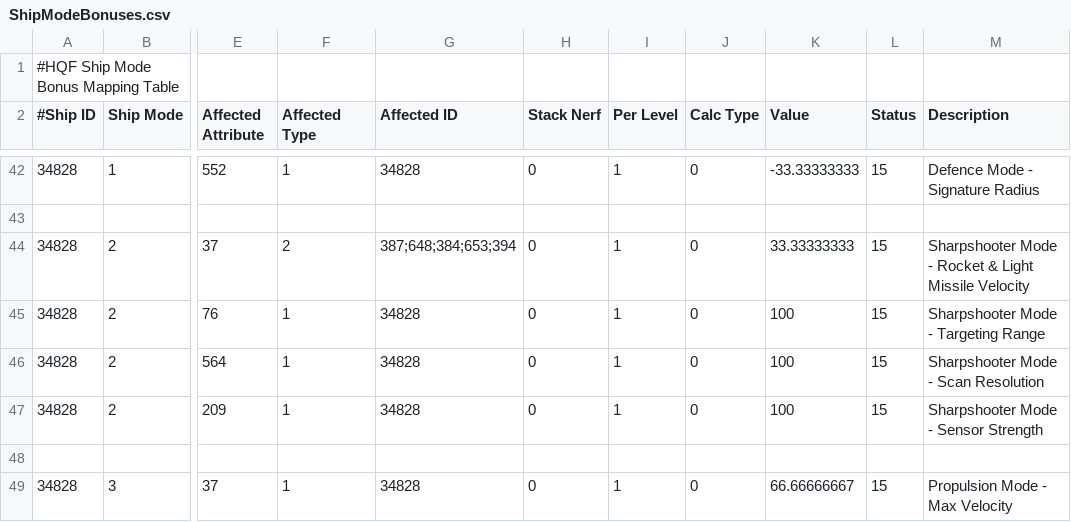
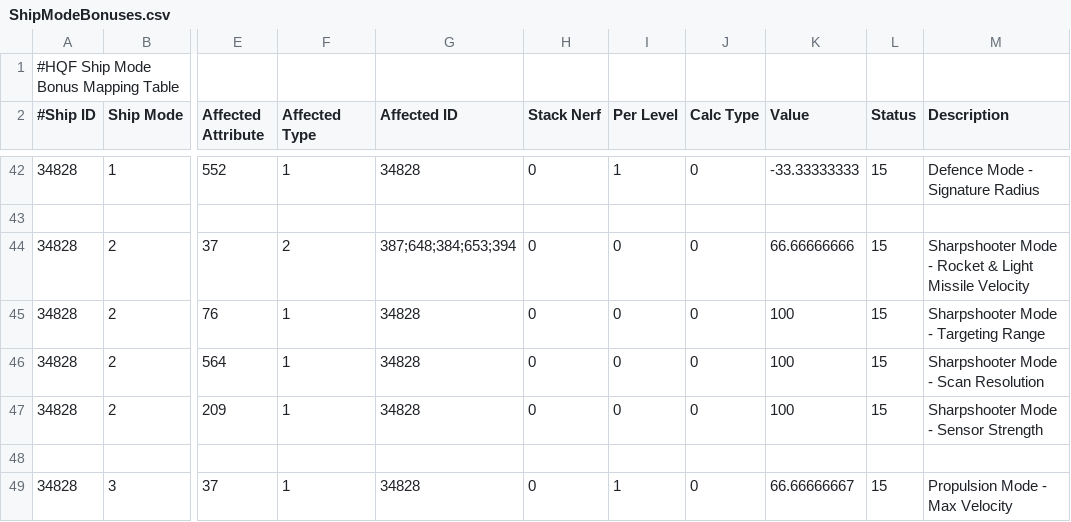
Before and after one commit to wyrlwind/EveHQ, a CSV file: EveHQ.HQF/Resources/ShipModeBonuses.csv, drawn as a sheet; only a part is shown, gaps mark what is left out; the diff names each change by its address in the sheet, - before the commit and + after, or states it on an @@ line.

```diff
--- a/EveHQ.HQF/Resources/ShipModeBonuses.csv
+++ b/EveHQ.HQF/Resources/ShipModeBonuses.csv
-I44:I47 (Per Level): 1
+I44:I47 (Per Level): 0
-K44 (Value): 33.33333333
+K44 (Value): 66.66666666
```
Also changed, not shown: EveHQ.HQF/Resources/Effects.csv, 1 other file.
